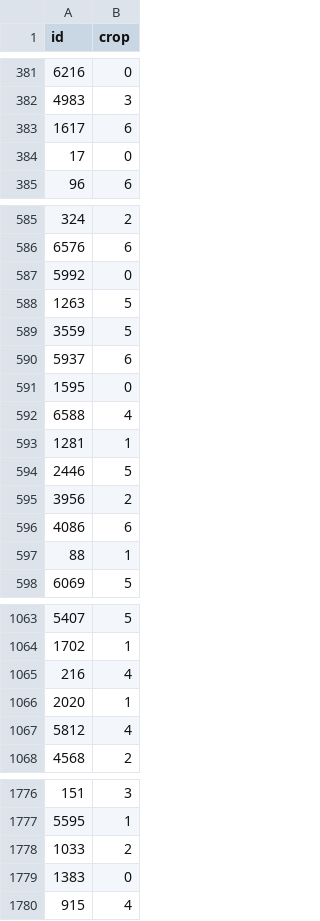
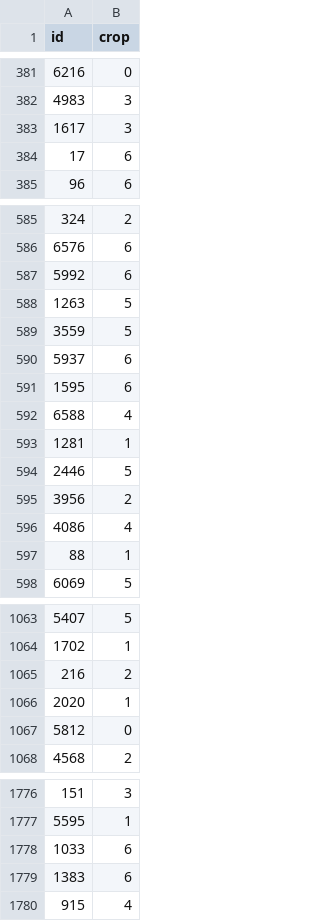
Before and after one commit to DmitriyKalashnikov1/PlantRecognizer, a CSV file: output.csv, drawn as a sheet; only a part is shown, gaps mark what is left out; the diff covers the shown part only.

```diff
--- a/output.csv
+++ b/output.csv
@@ -382,4 +382,4 @@ id,crop
 4983,3
-1617,6
-17,0
+1617,3
+17,6
 96,6
@@ -586,3 +586,3 @@ id,crop
 6576,6
-5992,0
+5992,6
 1263,5
@@ -590,3 +590,3 @@ id,crop
 5937,6
-1595,0
+1595,6
 6588,4
@@ -595,3 +595,3 @@ id,crop
 3956,2
-4086,6
+4086,4
 88,1
@@ -1064,5 +1064,5 @@ id,crop
 1702,1
-216,4
+216,2
 2020,1
-5812,4
+5812,0
 4568,2
@@ -1777,4 +1777,4 @@ id,crop
 5595,1
-1033,2
-1383,0
+1033,6
+1383,6
 915,4
```
Also changed, not shown: 47 edited cells elsewhere in this file, 2 other files.
